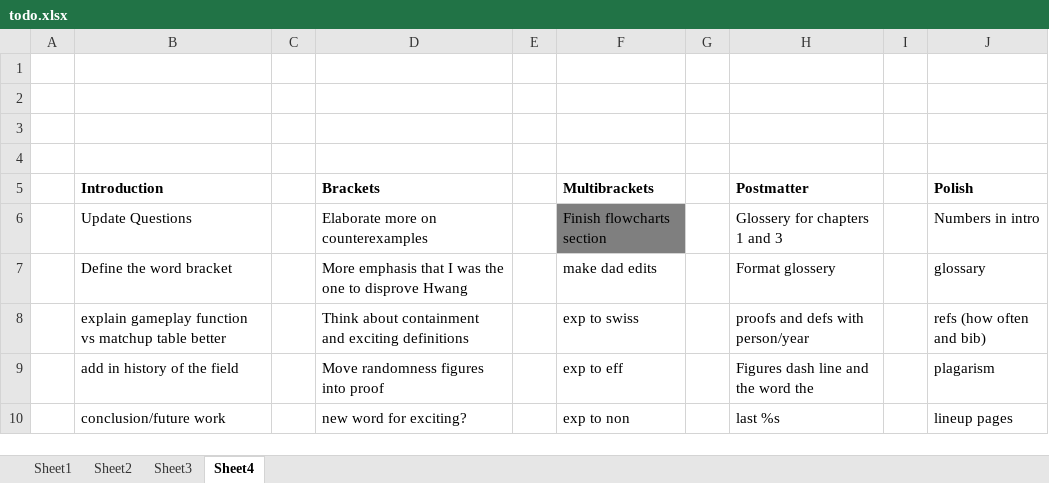
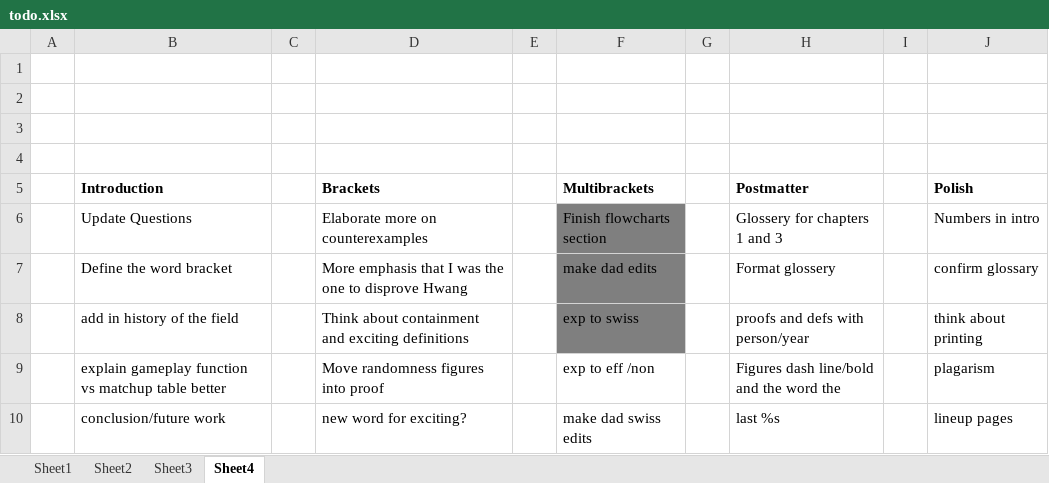
Before and after one commit to leofried/thesis, an Excel workbook: thesis-tex/excels/todo.xlsx, sheet Sheet4, drawn as a sheet; values as stored, in another font and other column widths than the file's, no borders; the diff names each change by its address in the sheet, - before the commit and + after, or states it on an @@ line.

```diff
--- a/thesis-tex/excels/todo.xlsx (sheet Sheet4)
+++ b/thesis-tex/excels/todo.xlsx (sheet Sheet4)
-F7:F8 fill: none
+F7:F8 fill: #7F7F7F
-J7 (Polish): glossary
+J7 (Polish): confirm glossary
-B8 (Introduction): explain gameplay function vs matchup table better
+B8 (Introduction): add in history of the field
-J8 (Polish): refs (how often and bib)
+J8 (Polish): think about printing
-B9 (Introduction): add in history of the field
+B9 (Introduction): explain gameplay function vs matchup table better
-F9 (Multibrackets): exp to eff
+F9 (Multibrackets): exp to eff /non
-H9 (Postmatter): Figures dash line and the word the
+H9 (Postmatter): Figures dash line/bold and the word the
-F10 (Multibrackets): exp to non
+F10 (Multibrackets): make dad swiss edits
```
Also changed, not shown: 16 other files.
